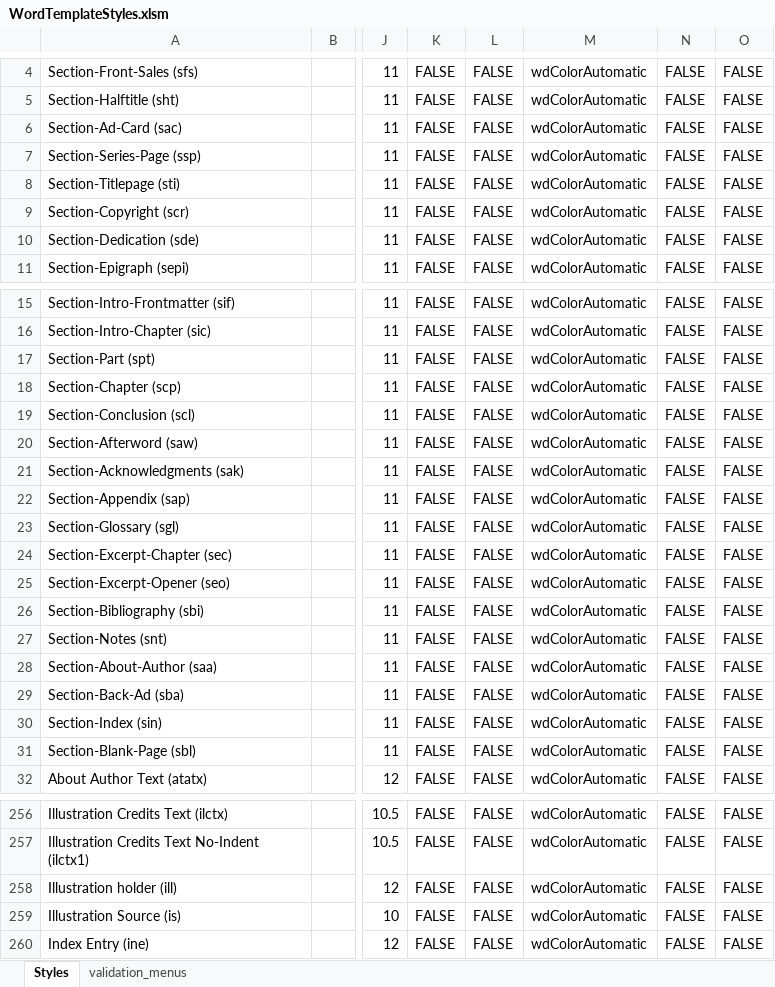
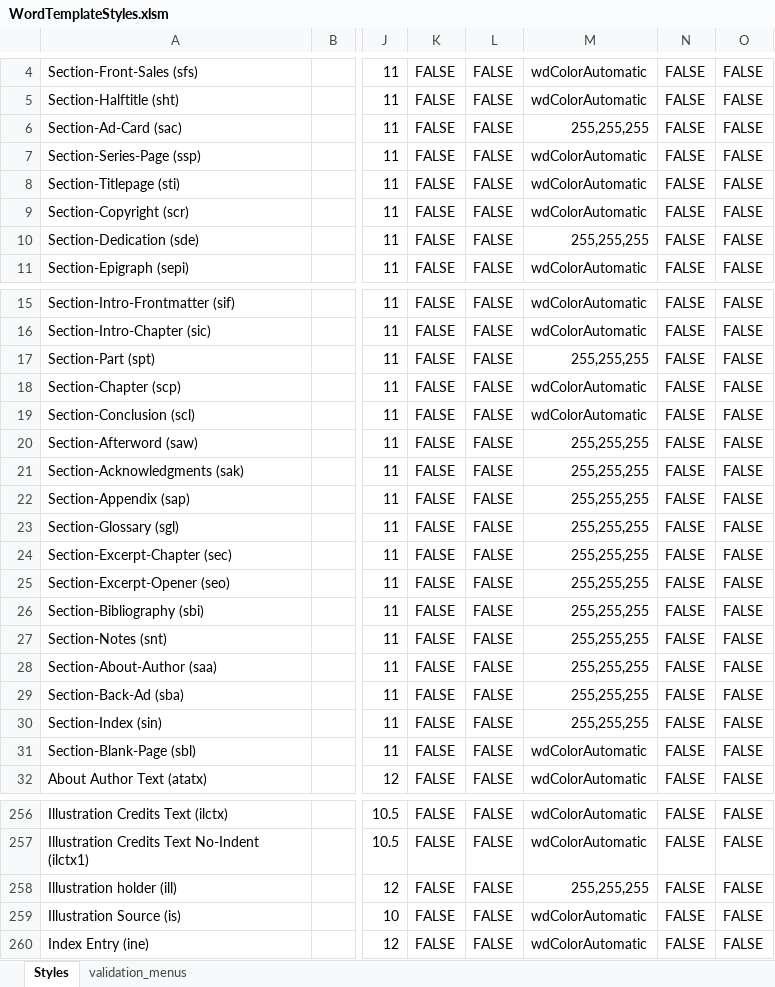
Before and after one commit to macmillanpublishers/Word-template_assets, an Excel workbook: StyleTemplate_auto-generate/WordTemplateStyles.xlsm, sheet Styles, drawn as a sheet; only a part is shown, gaps mark what is left out; values as stored, in another font and other column widths than the file's, no cell formats; table styles not drawn; the diff names each change by its address in the sheet, - before the commit and + after, or states it on an @@ line.

```diff
--- a/StyleTemplate_auto-generate/WordTemplateStyles.xlsm (sheet Styles)
+++ b/StyleTemplate_auto-generate/WordTemplateStyles.xlsm (sheet Styles)
-M6: wdColorAutomatic
+M6: 255,255,255
-M10: wdColorAutomatic
+M10: 255,255,255
-M17: wdColorAutomatic
+M17: 255,255,255
-M20:M30: wdColorAutomatic
+M20:M30: 255,255,255
-M258: wdColorAutomatic
+M258: 255,255,255
```
Also changed, not shown: cell formats, 4 other files.
